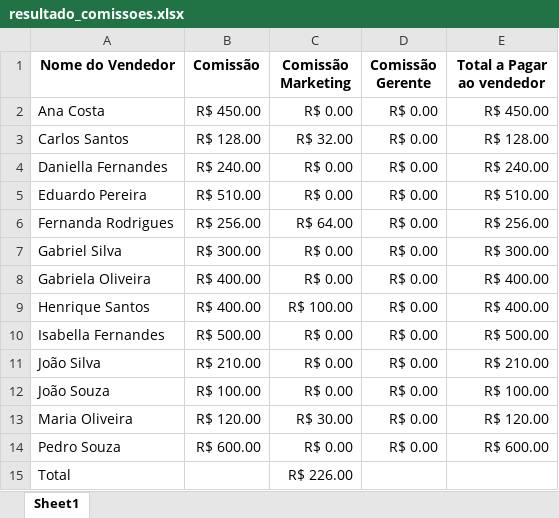
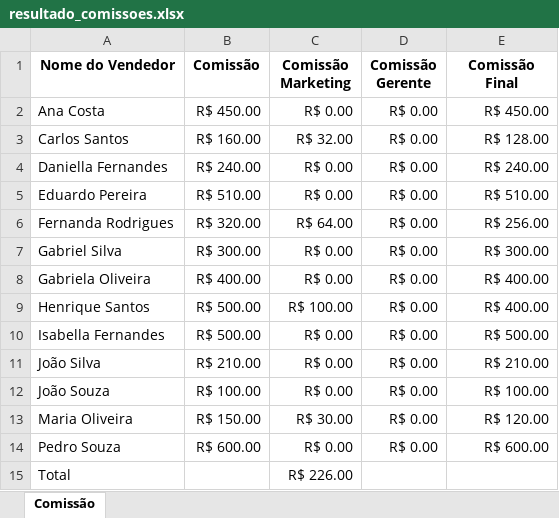
Before and after one commit to Guilhermeme14/Desafio_tecnico_1, an Excel workbook: resultado_comissoes.xlsx, sheet Comissão, drawn as a sheet; values as stored, in another font and other column widths than the file's, no borders; the diff names each change by its address in the sheet, - before the commit and + after, or states it on an @@ line.

```diff
--- a/resultado_comissoes.xlsx (sheet Comissão)
+++ b/resultado_comissoes.xlsx (sheet Comissão)
-sheet tab: Sheet1
+sheet tab: Comissão
-E1: Total a Pagar ao vendedor
+E1: Comissão Final
-B3 (Comissão): R$ 128.00
+B3 (Comissão): R$ 160.00
-B6 (Comissão): R$ 256.00
+B6 (Comissão): R$ 320.00
-B9 (Comissão): R$ 400.00
+B9 (Comissão): R$ 500.00
-B13 (Comissão): R$ 120.00
+B13 (Comissão): R$ 150.00
```
Also changed, not shown: 3 other files.
